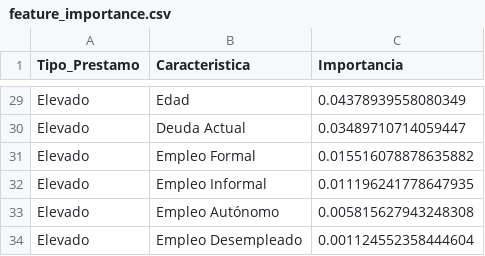
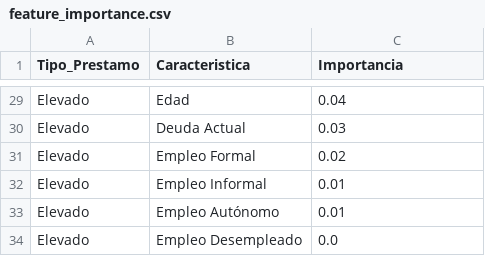
Before and after one commit to Manu-Martinez/prestamos-argentina, a CSV file: feature_importance.csv, drawn as a sheet; only a part is shown, gaps mark what is left out; the diff covers the shown part only; the diff names each change by its address in the sheet, - before the commit and + after, or states it on an @@ line.

```diff
--- a/feature_importance.csv
+++ b/feature_importance.csv
-C29 (Importancia): 0.04378939558080349
+C29 (Importancia): 0.04
-C30 (Importancia): 0.03489710714059447
+C30 (Importancia): 0.03
-C31 (Importancia): 0.015516078878635882
+C31 (Importancia): 0.02
-C32 (Importancia): 0.011196241778647935
+C32 (Importancia): 0.01
-C33 (Importancia): 0.005815627943248308
+C33 (Importancia): 0.01
-C34 (Importancia): 0.001124552358444604
+C34 (Importancia): 0.0
```
Also changed, not shown: 27 edited cells elsewhere in this file, 1 other file.
